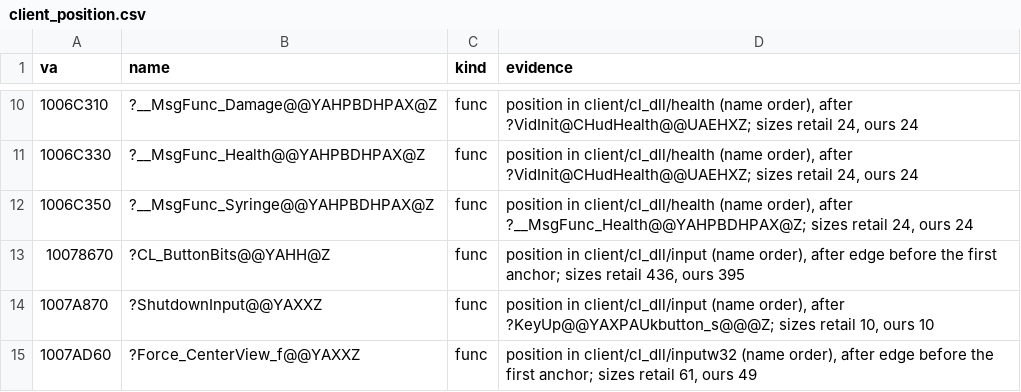
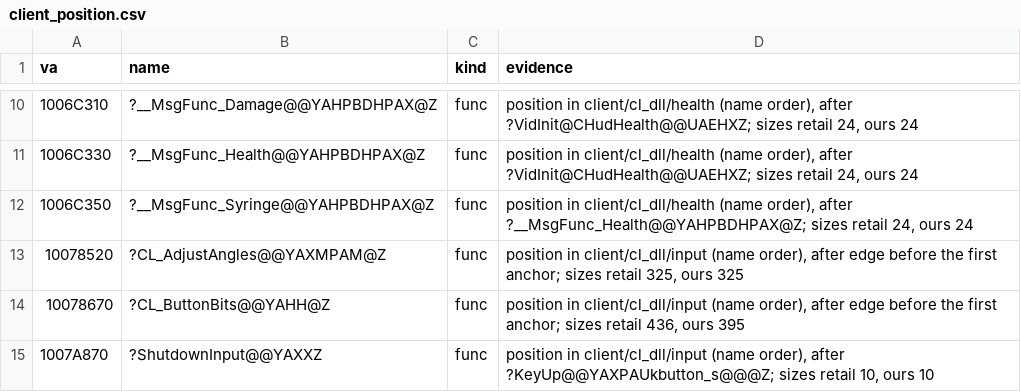
Before and after one commit to caixax/DeCoF, a CSV file: tools/symbols/client_position.csv, drawn as a sheet; only a part is shown, gaps mark what is left out; the shorter side is filled out with more unchanged rows.

```diff
--- a/tools/symbols/client_position.csv
+++ b/tools/symbols/client_position.csv
@@ -12,2 +12,3 @@ va,name,kind,evidence
 1006C350,?__MsgFunc_Syringe@@YAHPBDHPAX@Z,func,"position in client/cl_dll/health (name order), after ?__MsgFunc_Health@@YAHPBDHPAX@Z; sizes retail 24, ours 24"
+10078520,?CL_AdjustAngles@@YAXMPAM@Z,func,"position in client/cl_dll/input (name order), after edge before the first anchor; sizes retail 325, ours 325"
 10078670,?CL_ButtonBits@@YAHH@Z,func,"position in client/cl_dll/input (name order), after edge before the first anchor; sizes retail 436, ours 395"
```
Also changed, not shown: tools/symbols/client_bytes.csv, 7 other files.
